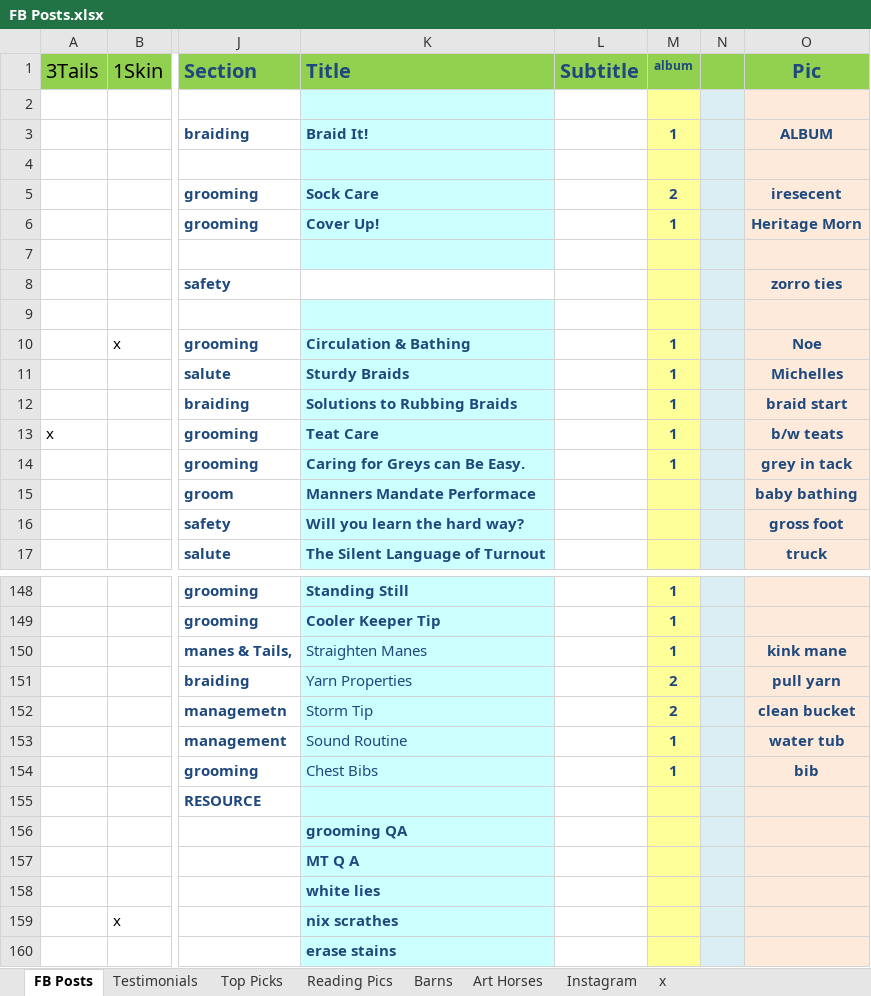
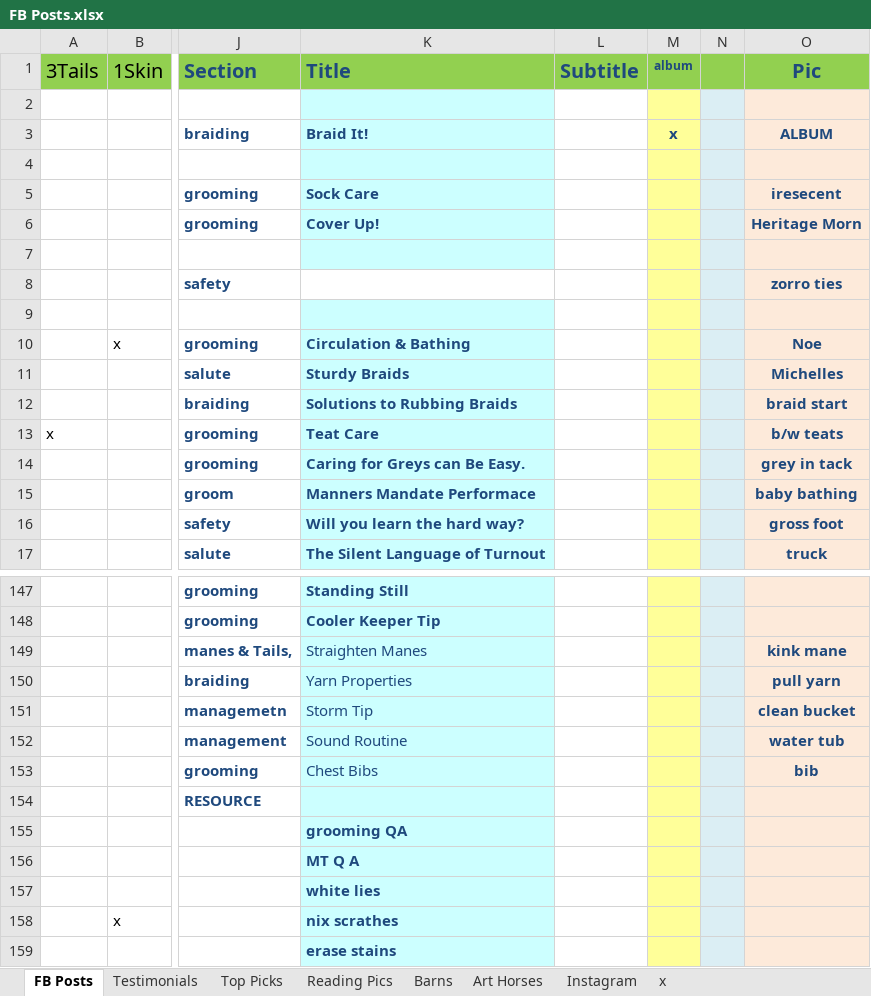
Before and after one commit to aabmass/luckybraids, an Excel workbook: FB Posts.xlsx, sheet FB Posts, drawn as a sheet; only a part is shown, gaps mark what is left out; values as stored, in another font and other column widths than the file's, no borders; addresses are those after the commit; the diff covers the shown part only; the diff names each change by its address in the sheet, - before the commit and + after, or states it on an @@ line.

```diff
--- a/FB Posts.xlsx (sheet FB Posts)
+++ b/FB Posts.xlsx (sheet FB Posts)
-M3 (album): 1
+M3 (album): x
-M5 (album): 2
+M5 (album): (empty)
-M6 (album): 1
+M6 (album): (empty)
-M10:M14 (album): 1
+M10:M14 (album): (empty)
-M147:M149 (album): 1
+M147:M149 (album): (empty)
-M150:M151 (album): 2
+M150:M151 (album): (empty)
-M152:M153 (album): 1
+M152:M153 (album): (empty)
```
Also changed, not shown: 1 removed row and 46 edited cells elsewhere in this sheet, 36 other files.
